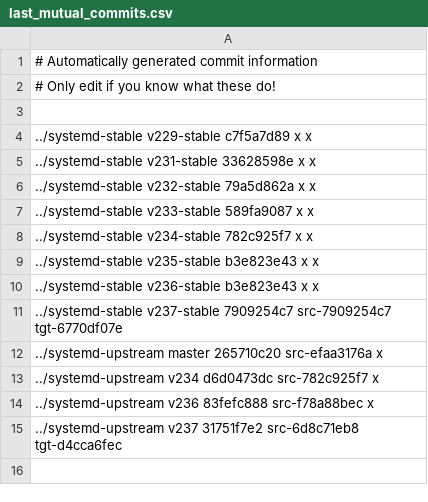
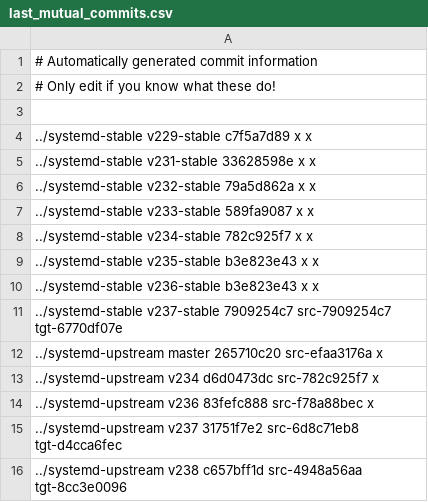
Before and after one commit to Yamakuzure/pwx-elogind-migration-tools, a CSV file: last_mutual_commits.csv, drawn as a sheet; the diff names each change by its address in the sheet, - before the commit and + after, or states it on an @@ line.

Commit message:
Save last mutual commit for migration to v238 tag.

```diff
--- a/last_mutual_commits.csv
+++ b/last_mutual_commits.csv
+row 16: ../systemd-upstream v238 c657bff1d src-4948a56aa tgt-8cc3e0096
```
